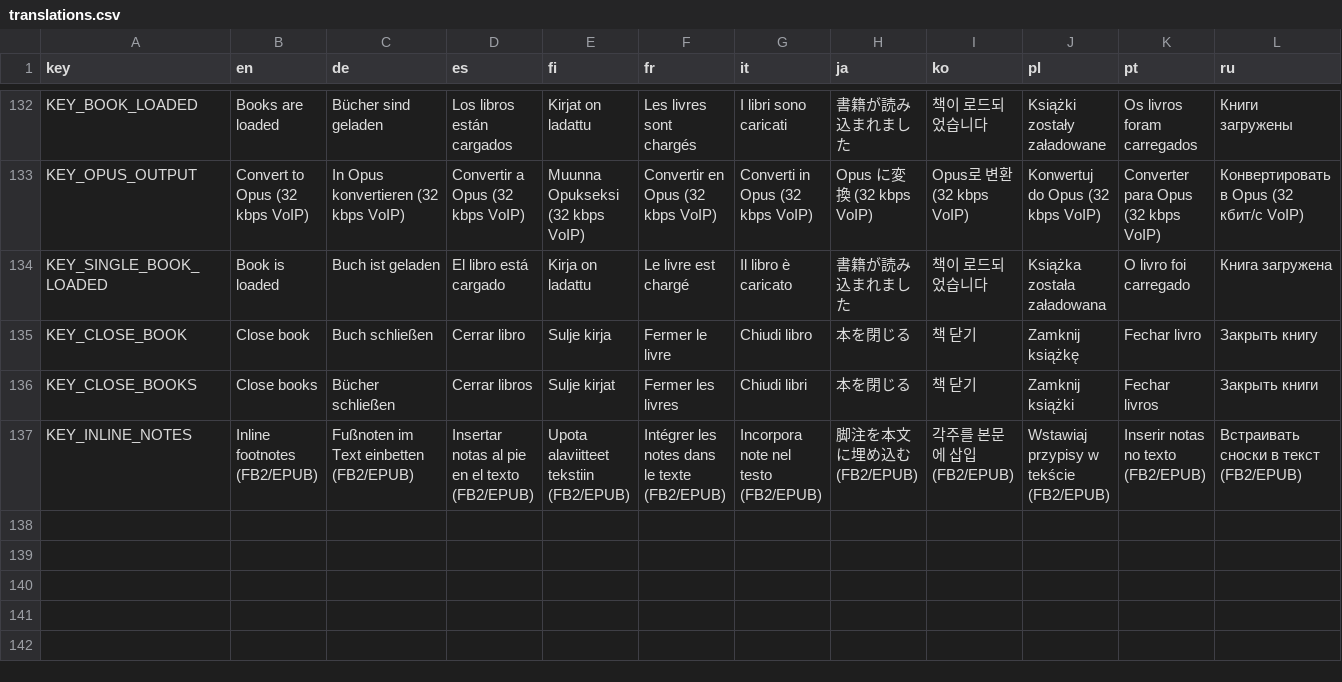
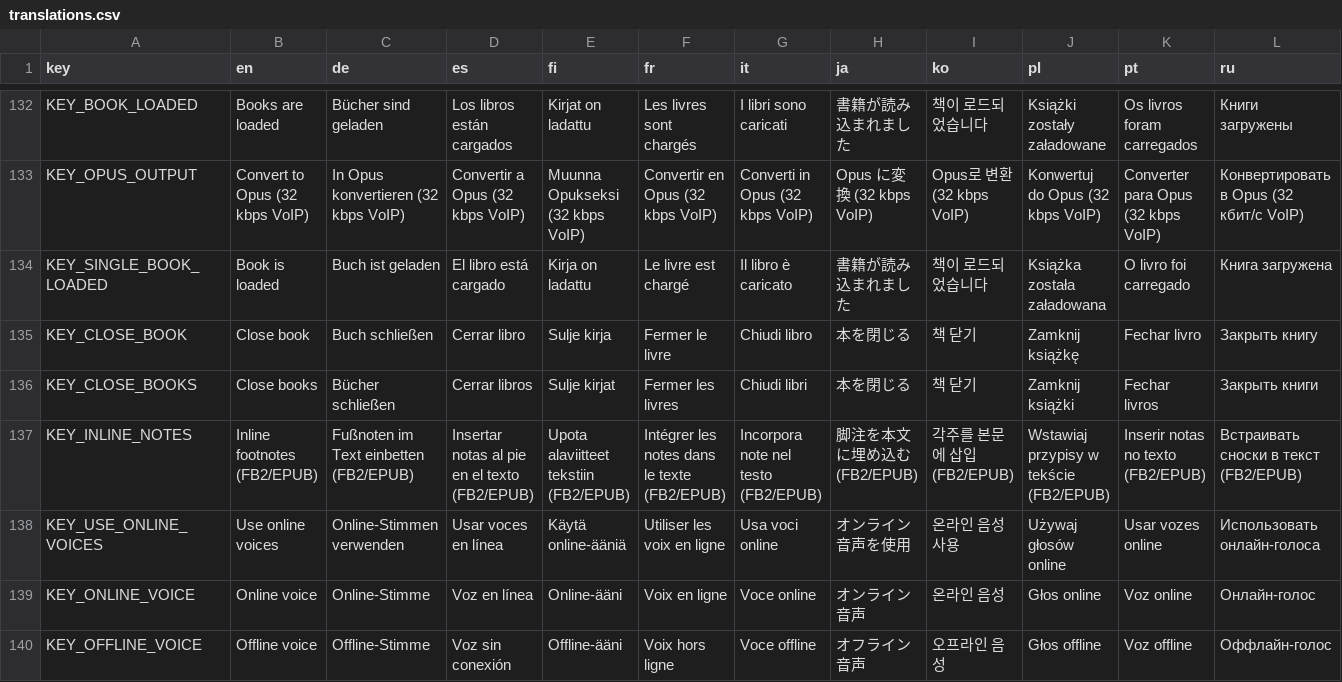
Before and after one commit to dm1sh/hedgehog, a CSV file: app/src/main/assets/localization/translations.csv, drawn as a sheet; only a part is shown, gaps mark what is left out; rows hold the shown columns only; the diff names each change by its address in the sheet, - before the commit and + after, or states it on an @@ line.

Commit message:
Fixes #16 - Add separate online/offline voice selectors, use-online-voices toggle, and offline fallback when disconnected

```diff
--- a/app/src/main/assets/localization/translations.csv
+++ b/app/src/main/assets/localization/translations.csv
+row 138: KEY_USE_ONLINE_VOICES | Use online voices | Online-Stimmen verwenden | Usar voces en línea | Käytä online-ääniä | Utiliser les voix en ligne | Usa voci online | オンライン音声を使用 | 온라인 음성 사용 | Używaj głosów online | Usar vozes online | Использовать онлайн-голоса
+row 139: KEY_ONLINE_VOICE | Online voice | Online-Stimme | Voz en línea | Online-ääni | Voix en ligne | Voce online | オンライン音声 | 온라인 음성 | Głos online | Voz online | Онлайн-голос
+row 140: KEY_OFFLINE_VOICE | Offline voice | Offline-Stimme | Voz sin conexión | Offline-ääni | Voix hors ligne | Voce offline | オフライン音声 | 오프라인 음성 | Głos offline | Voz offline | Оффлайн-голос
```
Also changed, not shown: 6 other files.
